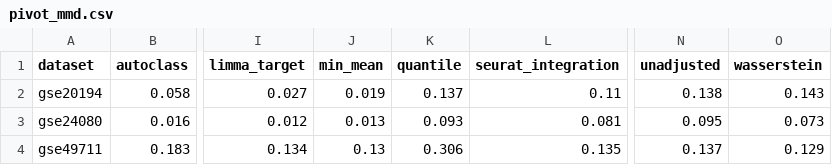
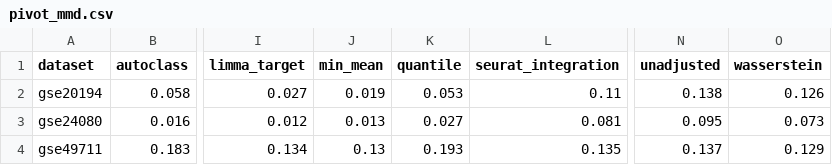
Before and after one commit to srp33/confounded_analysis, a CSV file: outputs/metrics/pivot_mmd.csv, drawn as a sheet; only a part is shown, gaps mark what is left out; the diff names each change by its address in the sheet, - before the commit and + after, or states it on an @@ line.

```diff
--- a/outputs/metrics/pivot_mmd.csv
+++ b/outputs/metrics/pivot_mmd.csv
-K2 (quantile): 0.137
+K2 (quantile): 0.053
-O2 (wasserstein): 0.143
+O2 (wasserstein): 0.126
-K3 (quantile): 0.093
+K3 (quantile): 0.027
-K4 (quantile): 0.306
+K4 (quantile): 0.193
```
Also changed, not shown: outputs/metrics/mmd.csv, outputs/metrics/mse.csv, 3 other files.
